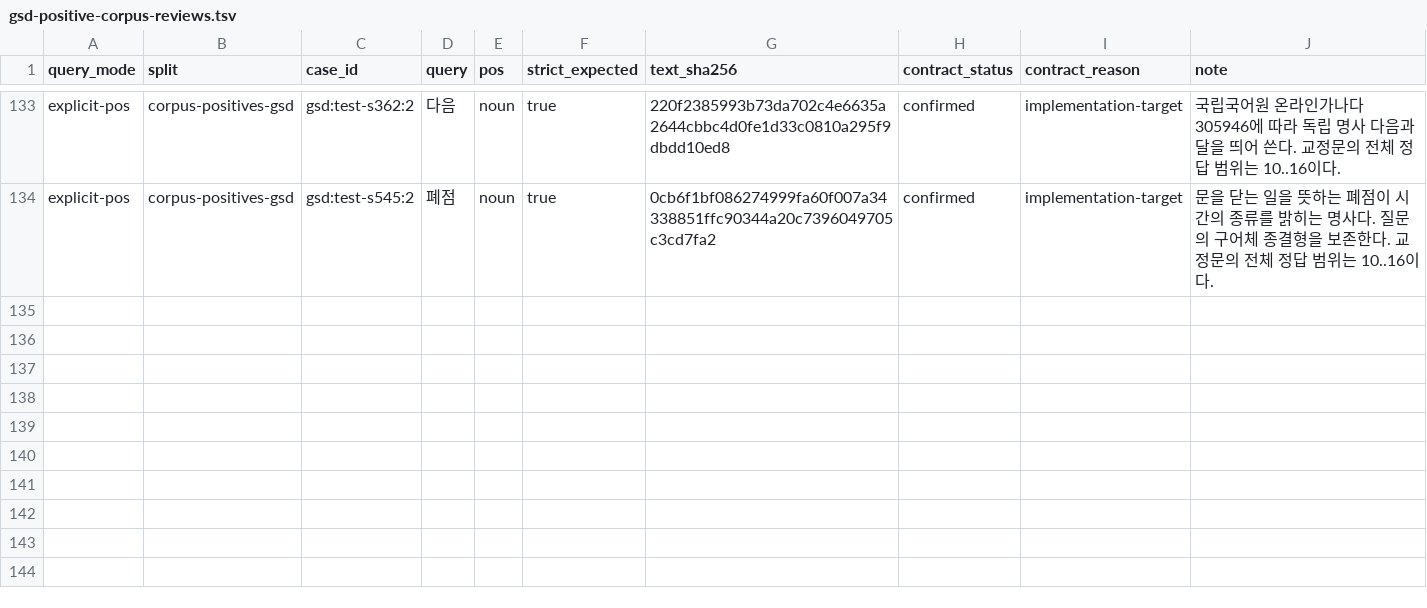
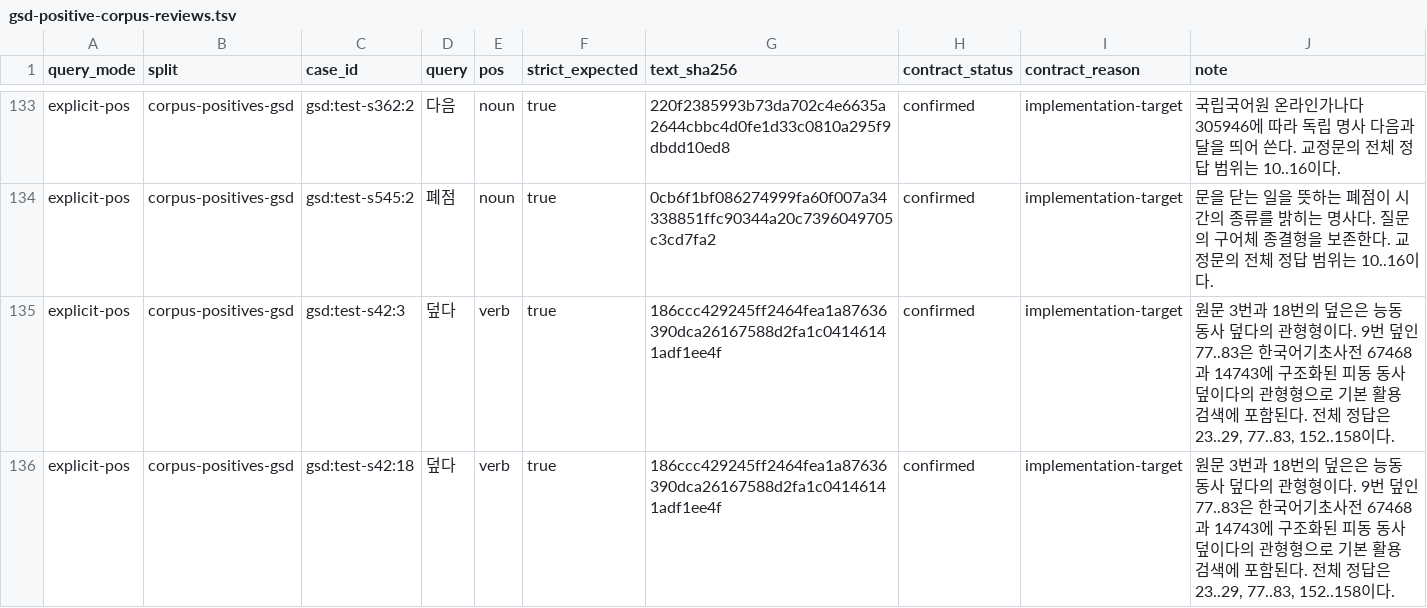
Before and after one commit to SeokminHong/kfind, a TSV file: tools/morph-compare/gsd-positive-corpus-reviews.tsv, drawn as a sheet; only a part is shown, gaps mark what is left out.

Commit message:
test(morphology): GSD 사전 피동 관계의 정답 범위 검증 (#1092)

```diff
--- a/tools/morph-compare/gsd-positive-corpus-reviews.tsv
+++ b/tools/morph-compare/gsd-positive-corpus-reviews.tsv
@@ -134 +134,3 @@ explicit-pos	corpus-positives-gsd	gsd:test-s362:2	다음	noun	true	220f2385993b7
 explicit-pos	corpus-positives-gsd	gsd:test-s545:2	폐점	noun	true	0cb6f1bf086274999fa60f007a34338851ffc90344a20c7396049705c3cd7fa2	confirmed	implementation-target	문을 닫는 일을 뜻하는 폐점이 시간의 종류를 밝히는 명사다. 질문의 구어체 종결형을 보존한다. 교정문의 전체 정답 범위는 10..16이다.
+explicit-pos	corpus-positives-gsd	gsd:test-s42:3	덮다	verb	true	186ccc429245ff2464fea1a87636390dca26167588d2fa1c04146141adf1ee4f	confirmed	implementation-target	원문 3번과 18번의 덮은은 능동 동사 덮다의 관형형이다. 9번 덮인 77..83은 한국어기초사전 67468과 14743에 구조화된 피동 동사 덮이다의 관형형으로 기본 활용 검색에 포함된다. 전체 정답은 23..29, 77..83, 152..158이다.
+explicit-pos	corpus-positives-gsd	gsd:test-s42:18	덮다	verb	true	186ccc429245ff2464fea1a87636390dca26167588d2fa1c04146141adf1ee4f	confirmed	implementation-target	원문 3번과 18번의 덮은은 능동 동사 덮다의 관형형이다. 9번 덮인 77..83은 한국어기초사전 67468과 14743에 구조화된 피동 동사 덮이다의 관형형으로 기본 활용 검색에 포함된다. 전체 정답은 23..29, 77..83, 152..158이다.
```
Also changed, not shown: tools/morph-compare/raw-gsd-source-corpus-reviews.tsv, 2 other files.
